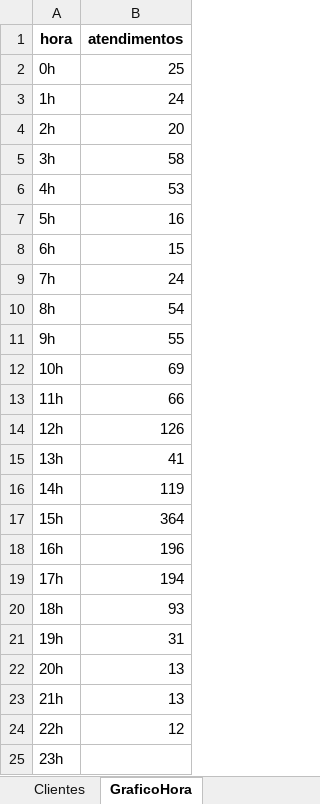
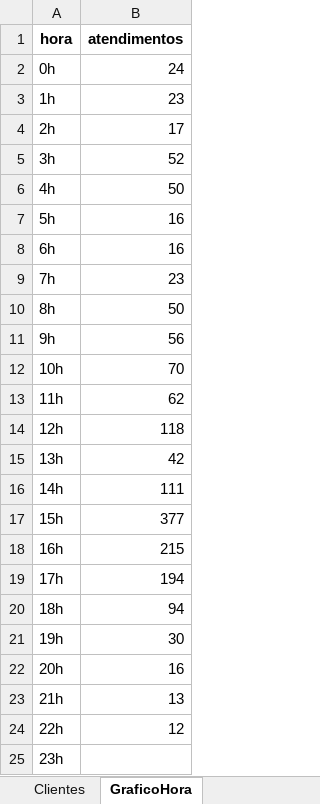
Before and after one commit to GabrielSilvaRit/Excel-painel, an Excel workbook: dados-atendimentos.xlsx, sheet GraficoHora, drawn as a sheet; values as stored, in another font and other column widths than the file's, no borders; the diff names each change by its address in the sheet, - before the commit and + after, or states it on an @@ line.

```diff
--- a/dados-atendimentos.xlsx (sheet GraficoHora)
+++ b/dados-atendimentos.xlsx (sheet GraficoHora)
-B2 (atendimentos): 25
+B2 (atendimentos): 24
-B3 (atendimentos): 24
+B3 (atendimentos): 23
-B4 (atendimentos): 20
+B4 (atendimentos): 17
-B5 (atendimentos): 58
+B5 (atendimentos): 52
-B6 (atendimentos): 53
+B6 (atendimentos): 50
-B8 (atendimentos): 15
+B8 (atendimentos): 16
-B9 (atendimentos): 24
+B9 (atendimentos): 23
-B10 (atendimentos): 54
+B10 (atendimentos): 50
-B11 (atendimentos): 55
+B11 (atendimentos): 56
-B12 (atendimentos): 69
+B12 (atendimentos): 70
-B13 (atendimentos): 66
+B13 (atendimentos): 62
-B14 (atendimentos): 126
+B14 (atendimentos): 118
-B15 (atendimentos): 41
+B15 (atendimentos): 42
-B16 (atendimentos): 119
+B16 (atendimentos): 111
-B17 (atendimentos): 364
+B17 (atendimentos): 377
-B18 (atendimentos): 196
+B18 (atendimentos): 215
-B20 (atendimentos): 93
+B20 (atendimentos): 94
-B21 (atendimentos): 31
+B21 (atendimentos): 30
-B22 (atendimentos): 13
+B22 (atendimentos): 16
```
Also changed, not shown: sheet Dados, sheet Setores, sheet DadosAte, sheet Atendentes, sheet Métricas Gerais.
